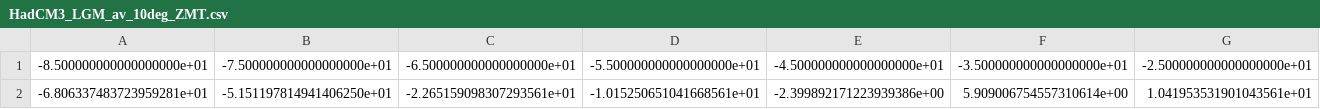
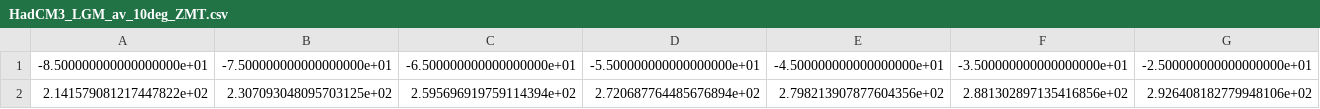
Before and after one commit to BenniSchmiedel/ZOEE, a CSV file: Experiments/HadCM3/HadCM3_LGM_av_10deg_ZMT.csv, drawn as a sheet; only a part is shown; removed rows and columns are numbered as before the commit, all else as after; rows hold the shown columns only; the diff names each change by its address in the sheet, - before the commit and + after, or states it on an @@ line.

```diff
--- a/Experiments/HadCM3/HadCM3_LGM_av_10deg_ZMT.csv
+++ b/Experiments/HadCM3/HadCM3_LGM_av_10deg_ZMT.csv
-row 2: -6.806337483723959281e+01 | -5.151197814941406250e+01 | -2.265159098307293561e+01 | -1.015250651041668561e+01 | -2.399892171223939386e+00 | 5.909006754557310614e+00 | 1.041953531901043561e+01
+row 2: 2.141579081217447822e+02 | 2.307093048095703125e+02 | 2.595696919759114394e+02 | 2.720687764485676894e+02 | 2.798213907877604356e+02 | 2.881302897135416856e+02 | 2.926408182779948106e+02
```
Also changed, not shown: 11 other files.
